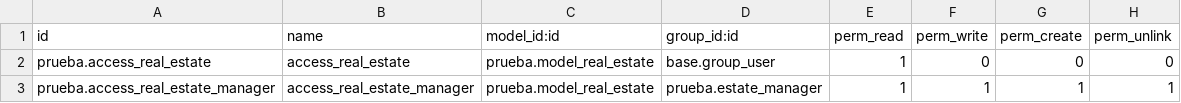
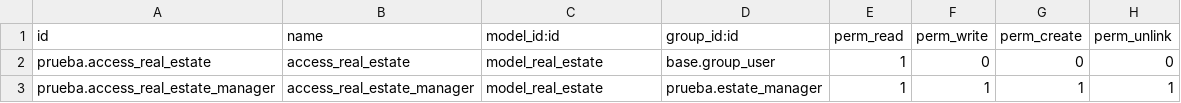
Before and after one commit to jhorom2001/odooEjercicios, a CSV file: security/ir.model.access.csv, drawn as a sheet.

```diff
--- a/security/ir.model.access.csv
+++ b/security/ir.model.access.csv
@@ -1,3 +1,3 @@
 id,name,model_id:id,group_id:id,perm_read,perm_write,perm_create,perm_unlink
-prueba.access_real_estate,access_real_estate,prueba.model_real_estate,base.group_user,1,0,0,0
-prueba.access_real_estate_manager,access_real_estate_manager,prueba.model_real_estate,prueba.estate_manager,1,1,1,1
+prueba.access_real_estate,access_real_estate,model_real_estate,base.group_user,1,0,0,0
+prueba.access_real_estate_manager,access_real_estate_manager,model_real_estate,prueba.estate_manager,1,1,1,1
```
Also changed, not shown: 3 other files.
